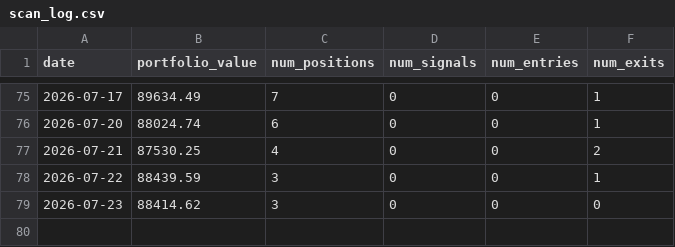
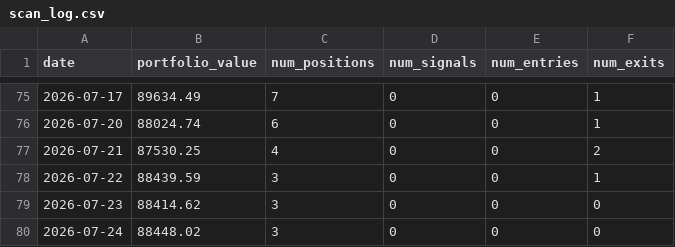
Before and after one commit to AakashMandyam/stock-scanner, a CSV file: scan_log.csv, drawn as a sheet; only a part is shown, gaps mark what is left out.

Commit message:
Daily scan 2026-07-24

```diff
--- a/scan_log.csv
+++ b/scan_log.csv
@@ -79 +79,2 @@ date,portfolio_value,num_positions,num_signals,num_entries,num_exits
 2026-07-23,88414.62,3,0,0,0
+2026-07-24,88448.02,3,0,0,0
```
Also changed, not shown: 2 other files.
